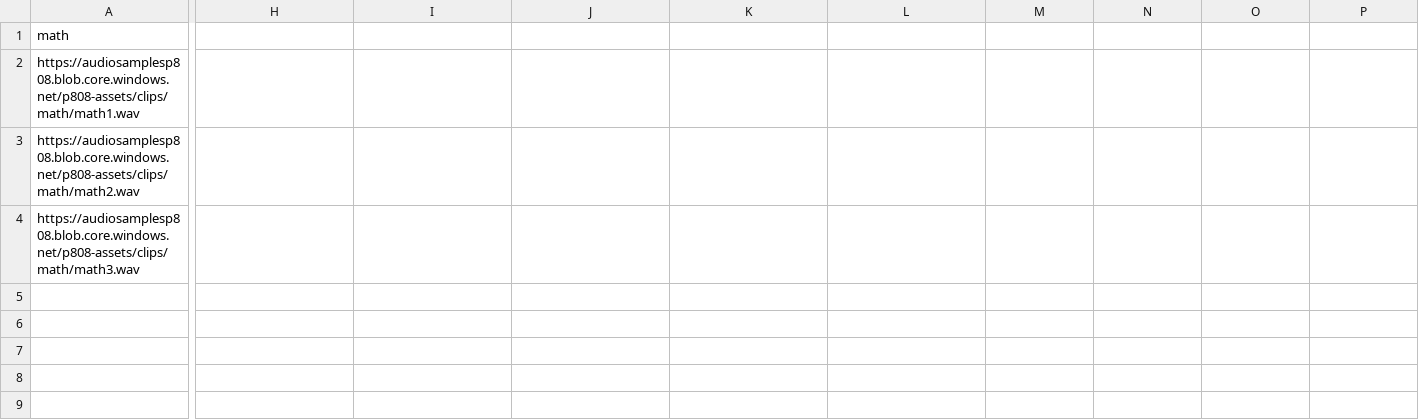
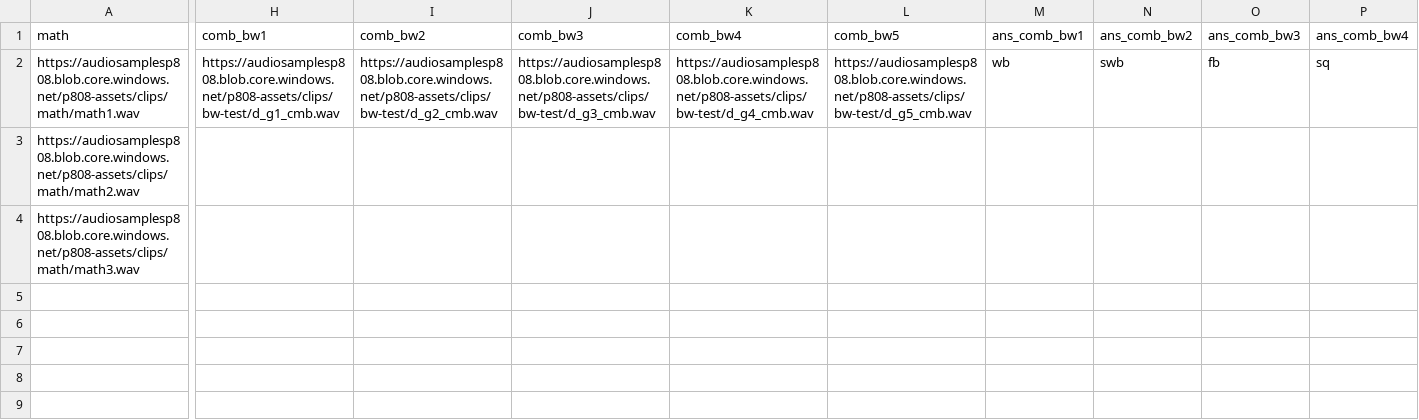
Before and after one commit to microsoft/P.808, a CSV file: src/assets_master_script/general.csv, drawn as a sheet; only a part is shown, gaps mark what is left out; the diff covers the shown part only; the diff names each change by its address in the sheet, - before the commit and + after, or states it on an @@ line.

```diff
--- a/src/assets_master_script/general.csv
+++ b/src/assets_master_script/general.csv
-H1: (empty)
+H1: comb_bw1
-I1: (empty)
+I1: comb_bw2
-J1: (empty)
+J1: comb_bw3
-K1: (empty)
+K1: comb_bw4
-L1: (empty)
+L1: comb_bw5
-M1: (empty)
+M1: ans_comb_bw1
-N1: (empty)
+N1: ans_comb_bw2
-O1: (empty)
+O1: ans_comb_bw3
-P1: (empty)
+P1: ans_comb_bw4
-H2 (comb_bw1): (empty)
+H2 (comb_bw1): https://audiosamplesp808.blob.core.windows.net/p808-assets/clips/bw-test/d_g1_cmb.wav
-I2 (comb_bw2): (empty)
+I2 (comb_bw2): https://audiosamplesp808.blob.core.windows.net/p808-assets/clips/bw-test/d_g2_cmb.wav
-J2 (comb_bw3): (empty)
+J2 (comb_bw3): https://audiosamplesp808.blob.core.windows.net/p808-assets/clips/bw-test/d_g3_cmb.wav
-K2 (comb_bw4): (empty)
+K2 (comb_bw4): https://audiosamplesp808.blob.core.windows.net/p808-assets/clips/bw-test/d_g4_cmb.wav
-L2 (comb_bw5): (empty)
+L2 (comb_bw5): https://audiosamplesp808.blob.core.windows.net/p808-assets/clips/bw-test/d_g5_cmb.wav
-M2 (ans_comb_bw1): (empty)
+M2 (ans_comb_bw1): wb
-N2 (ans_comb_bw2): (empty)
+N2 (ans_comb_bw2): swb
-O2 (ans_comb_bw3): (empty)
+O2 (ans_comb_bw3): fb
-P2 (ans_comb_bw4): (empty)
+P2 (ans_comb_bw4): sq
```
Also changed, not shown: 12 edited cells elsewhere in this file, 2 other files.
